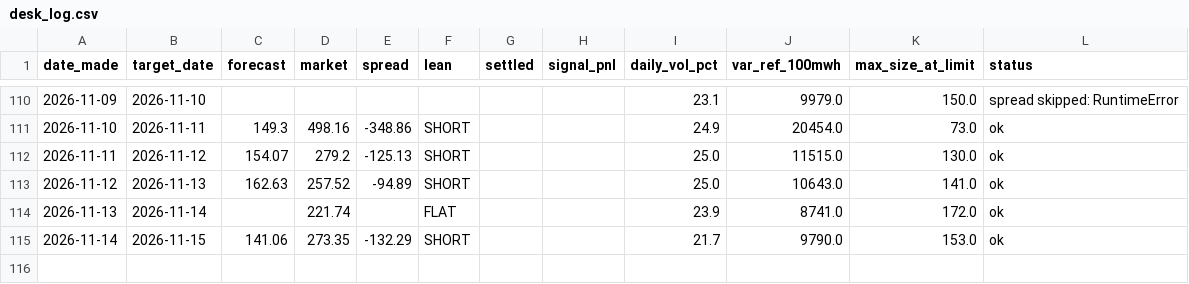
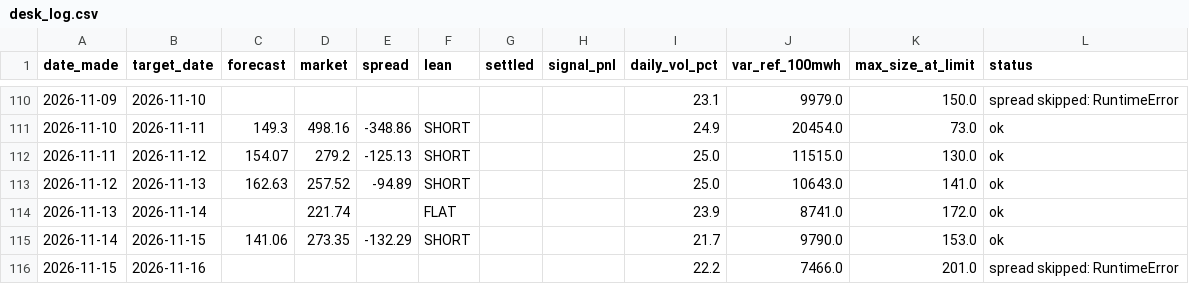
Before and after one commit to Evanssdas/gb-desk-report, a CSV file: desk_log.csv, drawn as a sheet; only a part is shown, gaps mark what is left out.

```diff
--- a/desk_log.csv
+++ b/desk_log.csv
@@ -115 +115,2 @@ date_made,target_date,forecast,market,spread,lean,settled,signal_pnl,daily_vol_p
 2026-11-14,2026-11-15,141.06,273.35,-132.29,SHORT,,,21.7,9790.0,153.0,ok
+2026-11-15,2026-11-16,,,,,,,22.2,7466.0,201.0,spread skipped: RuntimeError
```
Also changed, not shown: 2 other files.
